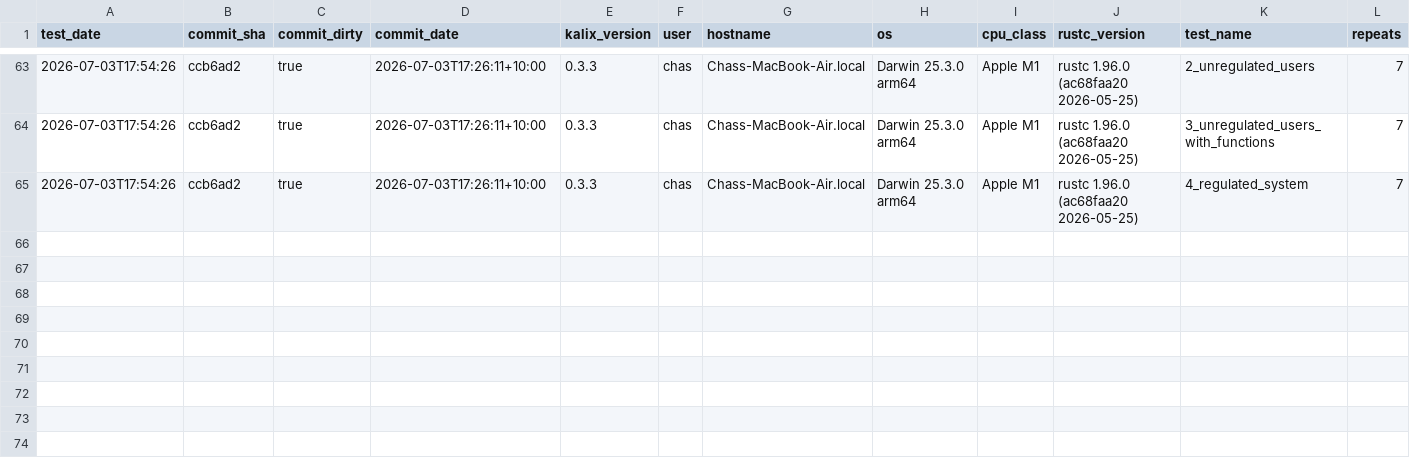
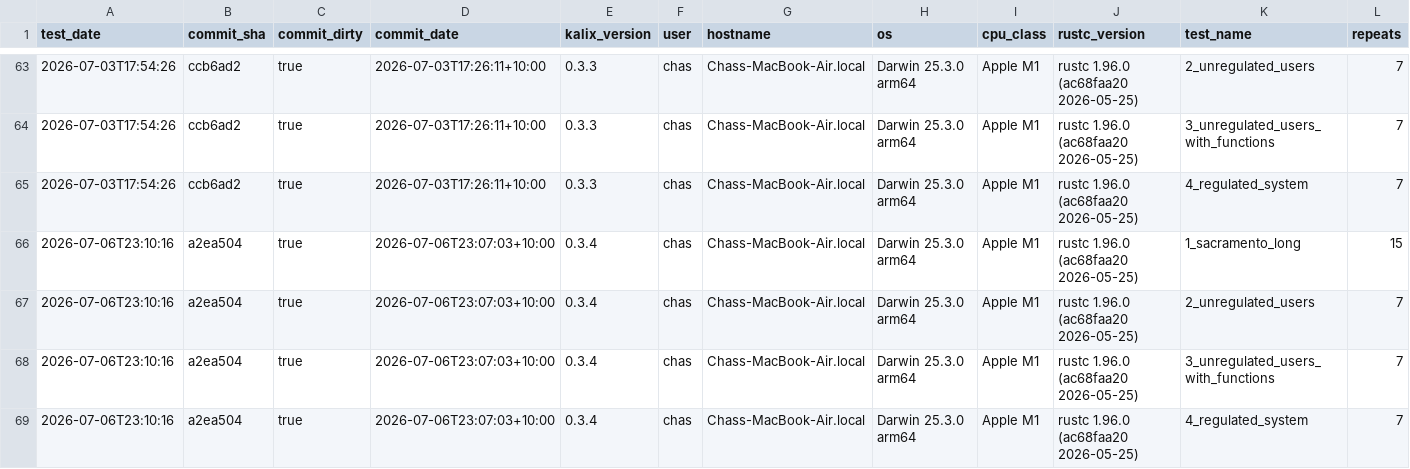
Before and after one commit to chasegan/Kalix, a CSV file: regression_tests/speed/speed_results.csv, drawn as a sheet; only a part is shown, gaps mark what is left out; rows hold the shown columns only; the diff names each change by its address in the sheet, - before the commit and + after, or states it on an @@ line.

Commit message:
Bump version

```diff
--- a/regression_tests/speed/speed_results.csv
+++ b/regression_tests/speed/speed_results.csv
+row 66: 2026-07-06T23:10:16 | a2ea504 | true | 2026-07-06T23:07:03+10:00 | 0.3.4 | chas | Chass-MacBook-Air.local | Darwin 25.3.0 arm64 | Apple M1 | rustc 1.96.0 (ac68faa20 2026-05-25) | 1_sacramento_long | 15
+row 67: 2026-07-06T23:10:16 | a2ea504 | true | 2026-07-06T23:07:03+10:00 | 0.3.4 | chas | Chass-MacBook-Air.local | Darwin 25.3.0 arm64 | Apple M1 | rustc 1.96.0 (ac68faa20 2026-05-25) | 2_unregulated_users | 7
+row 68: 2026-07-06T23:10:16 | a2ea504 | true | 2026-07-06T23:07:03+10:00 | 0.3.4 | chas | Chass-MacBook-Air.local | Darwin 25.3.0 arm64 | Apple M1 | rustc 1.96.0 (ac68faa20 2026-05-25) | 3_unregulated_users_with_functions | 7
+row 69: 2026-07-06T23:10:16 | a2ea504 | true | 2026-07-06T23:07:03+10:00 | 0.3.4 | chas | Chass-MacBook-Air.local | Darwin 25.3.0 arm64 | Apple M1 | rustc 1.96.0 (ac68faa20 2026-05-25) | 4_regulated_system | 7
```
Also changed, not shown: 6 other files.
